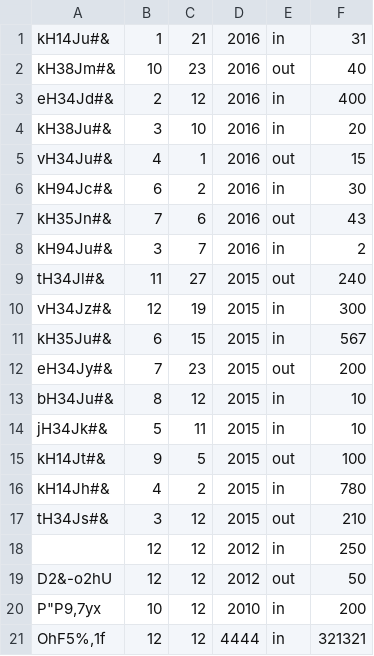
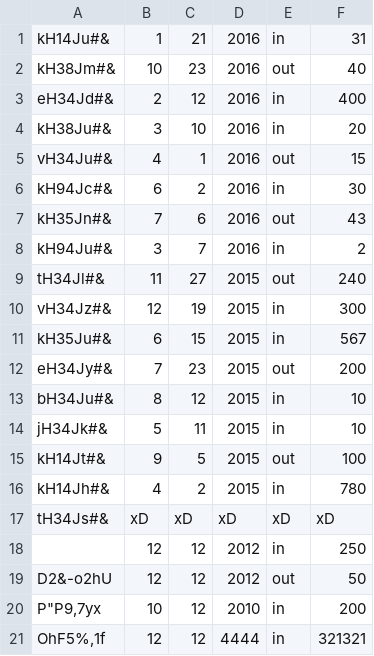
Before and after one commit to pfolus/light_erp_system_python, a CSV file: accounting/items.csv, drawn as a sheet.

Commit message:
update function in accounting module

```diff
--- a/accounting/items.csv
+++ b/accounting/items.csv
@@ -16,3 +16,3 @@ kH14Jt#&;9;5;2015;out;100
 kH14Jh#&;4;2;2015;in;780
-tH34Js#&;3;12;2015;out;210
+tH34Js#&;xD;xD;xD;xD;xD
 ;12;12;2012;in;250
```
Also changed, not shown: 1 other file.
